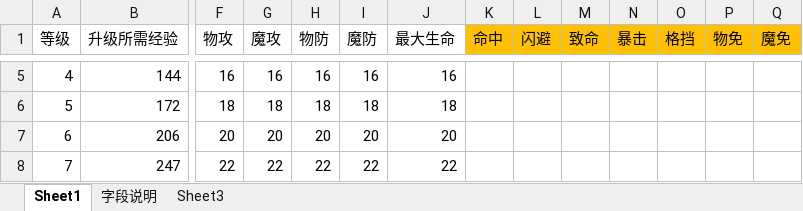
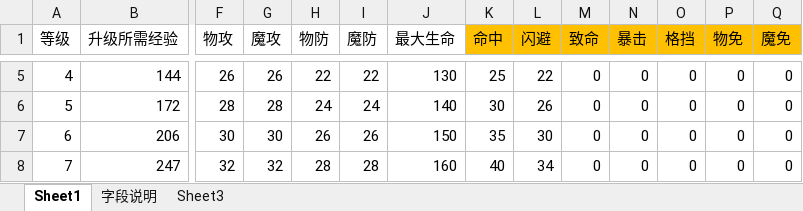
Before and after one commit to Klanly/BWM, an Excel workbook: doc/table/人物等级表.xlsx, sheet Sheet1, drawn as a sheet; only a part is shown, gaps mark what is left out; values as stored, in another font and other column widths than the file's, no borders; the diff covers the shown part only; the diff names each change by its address in the sheet, - before the commit and + after, or states it on an @@ line.

```diff
--- a/doc/table/人物等级表.xlsx (sheet Sheet1)
+++ b/doc/table/人物等级表.xlsx (sheet Sheet1)
-F5 (物攻): 16
+F5 (物攻): 26
-G5 (魔攻): 16
+G5 (魔攻): 26
-H5 (物防): 16
+H5 (物防): 22
-I5 (魔防): 16
+I5 (魔防): 22
-J5 (最大生命): 16
+J5 (最大生命): 130
-K5 (命中): (empty)
+K5 (命中): 25
-L5 (闪避): (empty)
+L5 (闪避): 22
-M5:M8 (致命): (empty)
+M5:M8 (致命): 0
-N5:N8 (暴击): (empty)
+N5:N8 (暴击): 0
-O5:O8 (格挡): (empty)
+O5:O8 (格挡): 0
-P5:P8 (物免): (empty)
+P5:P8 (物免): 0
-Q5:Q8 (魔免): (empty)
+Q5:Q8 (魔免): 0
-F6 (物攻): 18
+F6 (物攻): 28
-G6 (魔攻): 18
+G6 (魔攻): 28
-H6 (物防): 18
+H6 (物防): 24
-I6 (魔防): 18
+I6 (魔防): 24
-J6 (最大生命): 18
+J6 (最大生命): 140
-K6 (命中): (empty)
+K6 (命中): 30
-L6 (闪避): (empty)
+L6 (闪避): 26
-F7 (物攻): 20
+F7 (物攻): 30
-G7 (魔攻): 20
+G7 (魔攻): 30
-H7 (物防): 20
+H7 (物防): 26
-I7 (魔防): 20
+I7 (魔防): 26
-J7 (最大生命): 20
+J7 (最大生命): 150
-K7 (命中): (empty)
+K7 (命中): 35
-L7 (闪避): (empty)
+L7 (闪避): 30
-F8 (物攻): 22
+F8 (物攻): 32
-G8 (魔攻): 22
+G8 (魔攻): 32
-H8 (物防): 22
+H8 (物防): 28
-I8 (魔防): 22
+I8 (魔防): 28
-J8 (最大生命): 22
+J8 (最大生命): 160
-K8 (命中): (empty)
+K8 (命中): 40
-L8 (闪避): (empty)
+L8 (闪避): 34
```
Also changed, not shown: 1216 edited cells elsewhere in this sheet.
